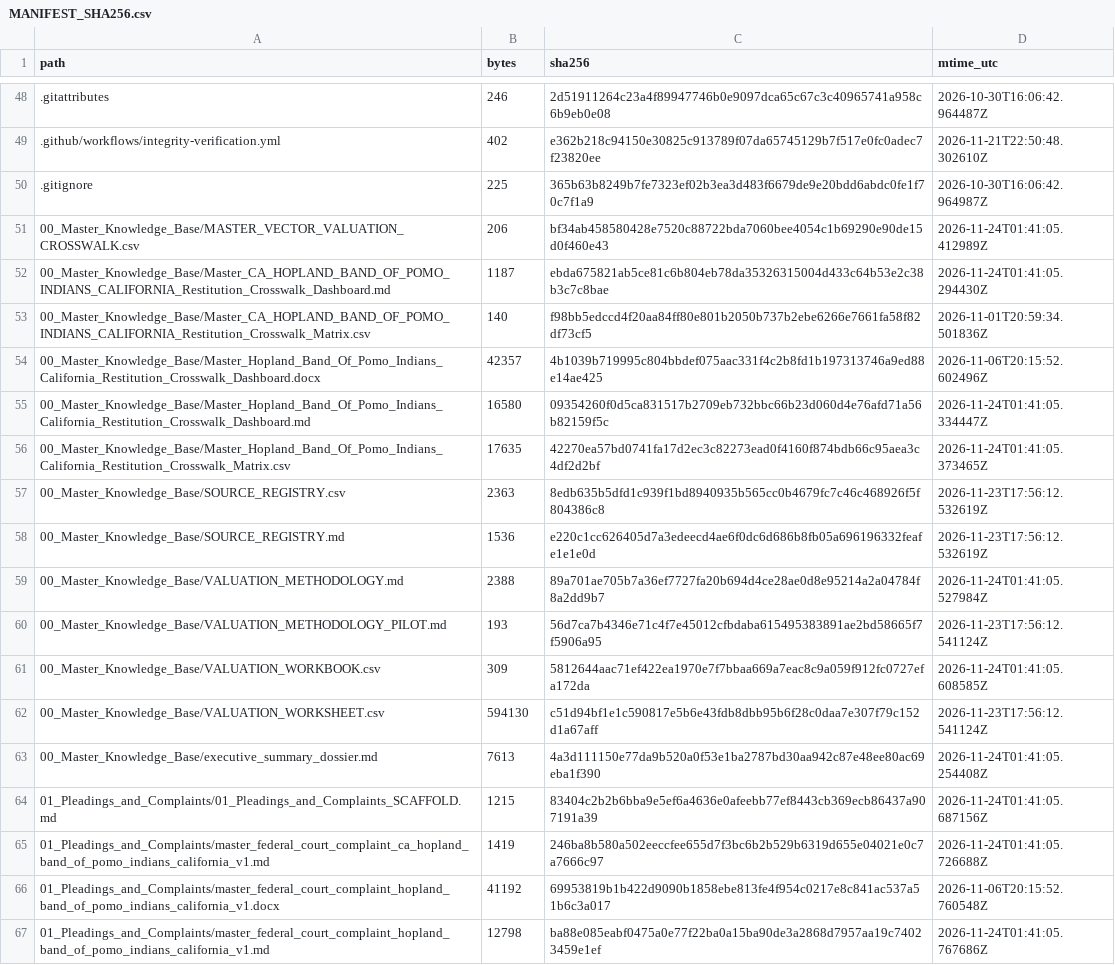
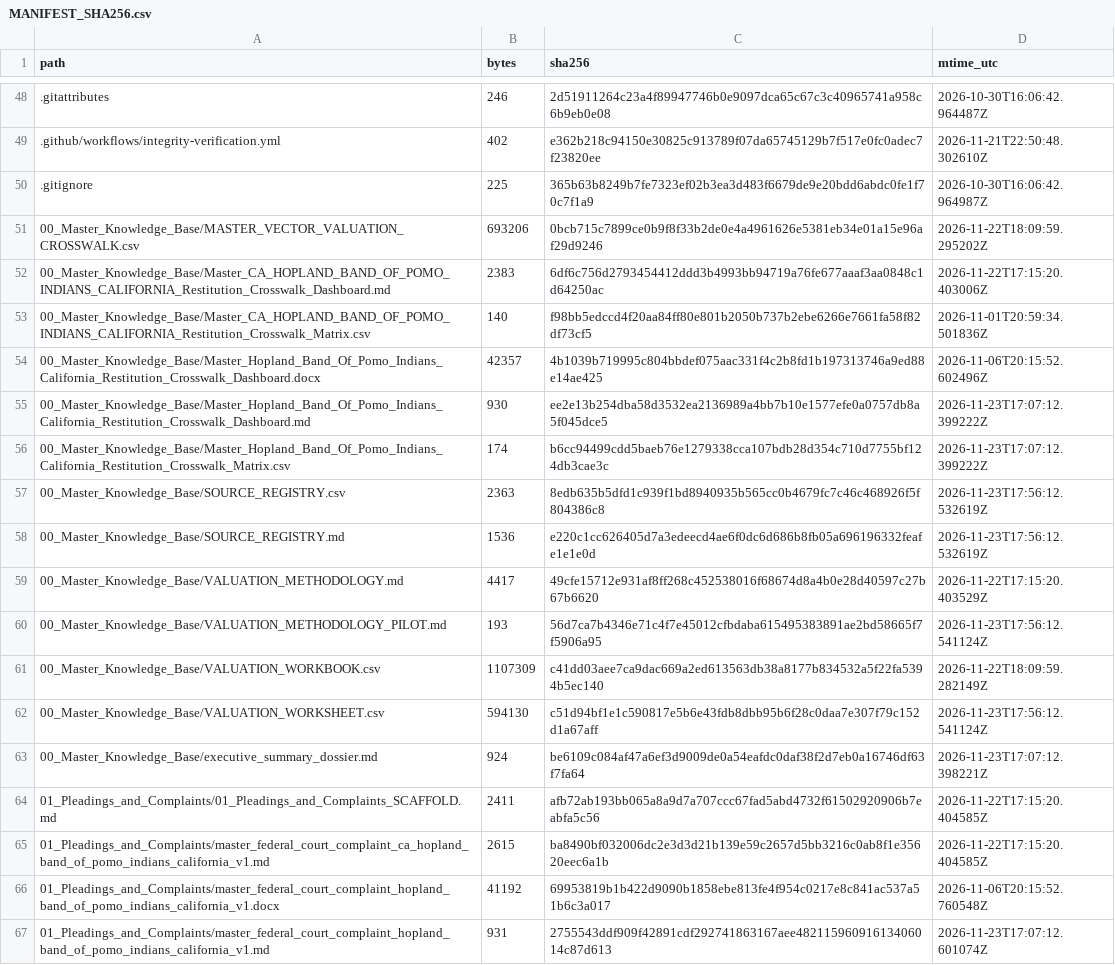
Before and after one commit to GlobalRestitutionAlliance/turtle-island-us-ca-hopland-band-of-pomo-indians-california-master-litigation, a CSV file: 99_Archives_and_Manifests/MANIFEST_SHA256.csv, drawn as a sheet; only a part is shown, gaps mark what is left out; the diff covers the shown part only.

```diff
--- a/99_Archives_and_Manifests/MANIFEST_SHA256.csv
+++ b/99_Archives_and_Manifests/MANIFEST_SHA256.csv
@@ -50,18 +50,18 @@ path,bytes,sha256,mtime_utc
 .gitignore,225,365b63b8249b7fe7323ef02b3ea3d483f6679de9e20bdd6abdc0fe1f70c7f1a9,2026-10-30T16:06:42.964987Z
-00_Master_Knowledge_Base/MASTER_VECTOR_VALUATION_CROSSWALK.csv,206,bf34ab458580428e7520c88722bda7060bee4054c1b69290e90de15d0f460e43,2026-11-24T01:41:05.412989Z
-00_Master_Knowledge_Base/Master_CA_HOPLAND_BAND_OF_POMO_INDIANS_CALIFORNIA_Restitution_Crosswalk_Dashboard.md,1187,ebda675821ab5ce81c6b804eb78da35326315004d433c64b53e2c38b3c7c8bae,2026-11-24T01:41:05.294430Z
+00_Master_Knowledge_Base/MASTER_VECTOR_VALUATION_CROSSWALK.csv,693206,0bcb715c7899ce0b9f8f33b2de0e4a4961626e5381eb34e01a15e96af29d9246,2026-11-22T18:09:59.295202Z
+00_Master_Knowledge_Base/Master_CA_HOPLAND_BAND_OF_POMO_INDIANS_CALIFORNIA_Restitution_Crosswalk_Dashboard.md,2383,6df6c756d2793454412ddd3b4993bb94719a76fe677aaaf3aa0848c1d64250ac,2026-11-22T17:15:20.403006Z
 00_Master_Knowledge_Base/Master_CA_HOPLAND_BAND_OF_POMO_INDIANS_CALIFORNIA_Restitution_Crosswalk_Matrix.csv,140,f98bb5edccd4f20aa84ff80e801b2050b737b2ebe6266e7661fa58f82df73cf5,2026-11-01T20:59:34.501836Z
 00_Master_Knowledge_Base/Master_Hopland_Band_Of_Pomo_Indians_California_Restitution_Crosswalk_Dashboard.docx,42357,4b1039b719995c804bbdef075aac331f4c2b8fd1b197313746a9ed88e14ae425,2026-11-06T20:15:52.602496Z
-00_Master_Knowledge_Base/Master_Hopland_Band_Of_Pomo_Indians_California_Restitution_Crosswalk_Dashboard.md,16580,09354260f0d5ca831517b2709eb732bbc66b23d060d4e76afd71a56b82159f5c,2026-11-24T01:41:05.334447Z
-00_Master_Knowledge_Base/Master_Hopland_Band_Of_Pomo_Indians_California_Restitution_Crosswalk_Matrix.csv,17635,42270ea57bd0741fa17d2ec3c82273ead0f4160f874bdb66c95aea3c4df2d2bf,2026-11-24T01:41:05.373465Z
+00_Master_Knowledge_Base/Master_Hopland_Band_Of_Pomo_Indians_California_Restitution_Crosswalk_Dashboard.md,930,ee2e13b254dba58d3532ea2136989a4bb7b10e1577efe0a0757db8a5f045dce5,2026-11-23T17:07:12.399222Z
+00_Master_Knowledge_Base/Master_Hopland_Band_Of_Pomo_Indians_California_Restitution_Crosswalk_Matrix.csv,174,b6cc94499cdd5baeb76e1279338cca107bdb28d354c710d7755bf124db3cae3c,2026-11-23T17:07:12.399222Z
 00_Master_Knowledge_Base/SOURCE_REGISTRY.csv,2363,8edb635b5dfd1c939f1bd8940935b565cc0b4679fc7c46c468926f5f804386c8,2026-11-23T17:56:12.532619Z
 00_Master_Knowledge_Base/SOURCE_REGISTRY.md,1536,e220c1cc626405d7a3edeecd4ae6f0dc6d686b8fb05a696196332feafe1e1e0d,2026-11-23T17:56:12.532619Z
-00_Master_Knowledge_Base/VALUATION_METHODOLOGY.md,2388,89a701ae705b7a36ef7727fa20b694d4ce28ae0d8e95214a2a04784f8a2dd9b7,2026-11-24T01:41:05.527984Z
+00_Master_Knowledge_Base/VALUATION_METHODOLOGY.md,4417,49cfe15712e931af8ff268c452538016f68674d8a4b0e28d40597c27b67b6620,2026-11-22T17:15:20.403529Z
 00_Master_Knowledge_Base/VALUATION_METHODOLOGY_PILOT.md,193,56d7ca7b4346e71c4f7e45012cfbdaba615495383891ae2bd58665f7f5906a95,2026-11-23T17:56:12.541124Z
-00_Master_Knowledge_Base/VALUATION_WORKBOOK.csv,309,5812644aac71ef422ea1970e7f7bbaa669a7eac8c9a059f912fc0727efa172da,2026-11-24T01:41:05.608585Z
+00_Master_Knowledge_Base/VALUATION_WORKBOOK.csv,1107309,c41dd03aee7ca9dac669a2ed613563db38a8177b834532a5f22fa5394b5ec140,2026-11-22T18:09:59.282149Z
 00_Master_Knowledge_Base/VALUATION_WORKSHEET.csv,594130,c51d94bf1e1c590817e5b6e43fdb8dbb95b6f28c0daa7e307f79c152d1a67aff,2026-11-23T17:56:12.541124Z
-00_Master_Knowledge_Base/executive_summary_dossier.md,7613,4a3d111150e77da9b520a0f53e1ba2787bd30aa942c87e48ee80ac69eba1f390,2026-11-24T01:41:05.254408Z
-01_Pleadings_and_Complaints/01_Pleadings_and_Complaints_SCAFFOLD.md,1215,83404c2b2b6bba9e5ef6a4636e0afeebb77ef8443cb369ecb86437a907191a39,2026-11-24T01:41:05.687156Z
-01_Pleadings_and_Complaints/master_federal_court_complaint_ca_hopland_band_of_pomo_indians_california_v1.md,1419,246ba8b580a502eeccfee655d7f3bc6b2b529b6319d655e04021e0c7a7666c97,2026-11-24T01:41:05.726688Z
+00_Master_Knowledge_Base/executive_summary_dossier.md,924,be6109c084af47a6ef3d9009de0a54eafdc0daf38f2d7eb0a16746df63f7fa64,2026-11-23T17:07:12.398221Z
+01_Pleadings_and_Complaints/01_Pleadings_and_Complaints_SCAFFOLD.md,2411,afb72ab193bb065a8a9d7a707ccc67fad5abd4732f61502920906b7eabfa5c56,2026-11-22T17:15:20.404585Z
+01_Pleadings_and_Complaints/master_federal_court_complaint_ca_hopland_band_of_pomo_indians_california_v1.md,2615,ba8490bf032006dc2e3d3d21b139e59c2657d5bb3216c0ab8f1e35620eec6a1b,2026-11-22T17:15:20.404585Z
 01_Pleadings_and_Complaints/master_federal_court_complaint_hopland_band_of_pomo_indians_california_v1.docx,41192,69953819b1b422d9090b1858ebe813fe4f954c0217e8c841ac537a51b6c3a017,2026-11-06T20:15:52.760548Z
-01_Pleadings_and_Complaints/master_federal_court_complaint_hopland_band_of_pomo_indians_california_v1.md,12798,ba88e085eabf0475a0e77f22ba0a15ba90de3a2868d7957aa19c74023459e1ef,2026-11-24T01:41:05.767686Z
+01_Pleadings_and_Complaints/master_federal_court_complaint_hopland_band_of_pomo_indians_california_v1.md,931,2755543ddf909f42891cdf292741863167aee48211596091613406014c87d613,2026-11-23T17:07:12.601074Z
```
Also changed, not shown: 80 edited cells elsewhere in this file, 37 other files.
